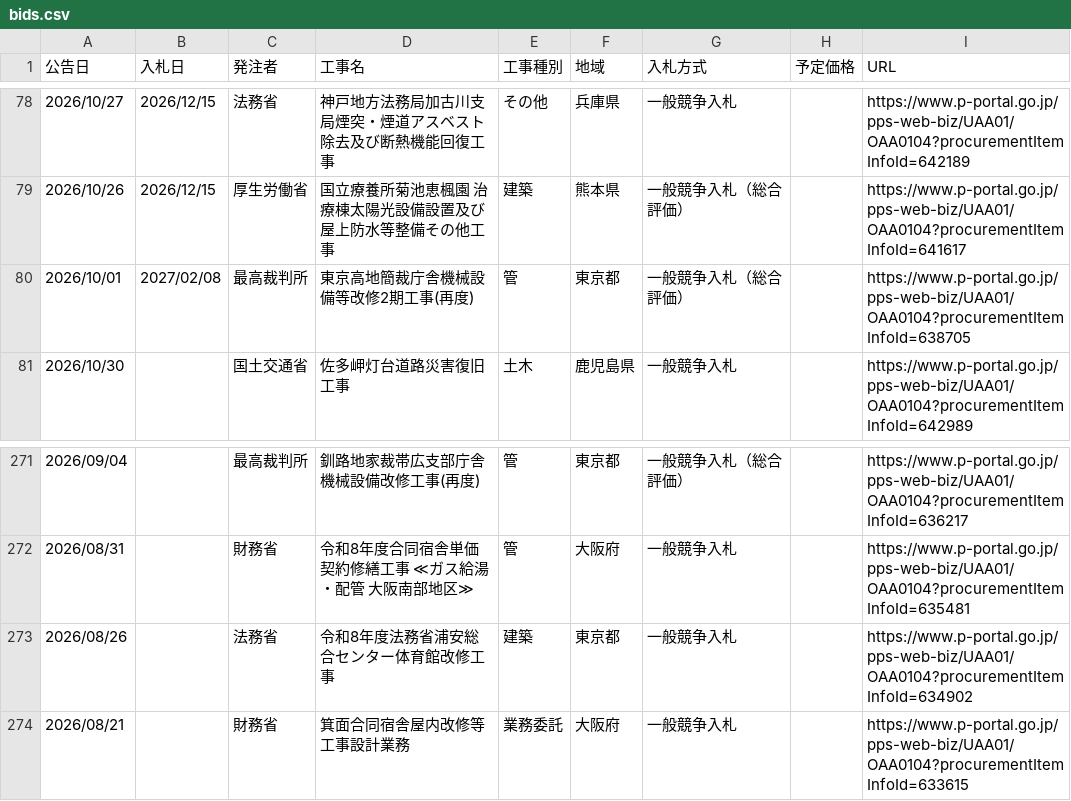
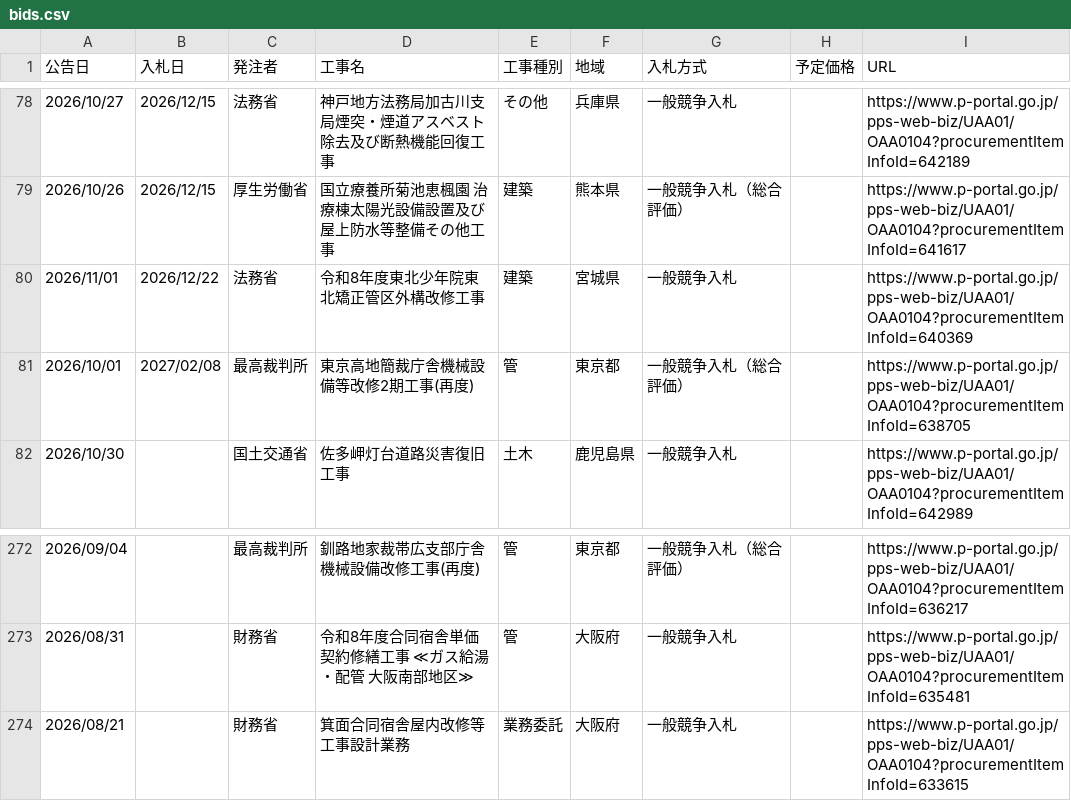
Before and after one commit to Takumi-Qz/scraping-nyusatsu, a CSV file: data/bids.csv, drawn as a sheet; only a part is shown, gaps mark what is left out; removed rows and columns are numbered as before the commit, all else as after; the diff names each change by its address in the sheet, - before the commit and + after, or states it on an @@ line.

```diff
--- a/data/bids.csv
+++ b/data/bids.csv
+row 80: 2026/11/01 | 2026/12/22 | 法務省 | 令和8年度東北少年院東北矯正管区外構改修工事 | 建築 | 宮城県 | 一般競争入札 |  | https://www.p-portal.go.jp/pps-web-biz/UAA01/OAA0104?procurementItemInfoId=640369
-row 273: 2026/08/26 |  | 法務省 | 令和8年度法務省浦安総合センター体育館改修工事 | 建築 | 東京都 | 一般競争入札 |  | https://www.p-portal.go.jp/pps-web-biz/UAA01/OAA0104?procurementItemInfoId=634902
```
